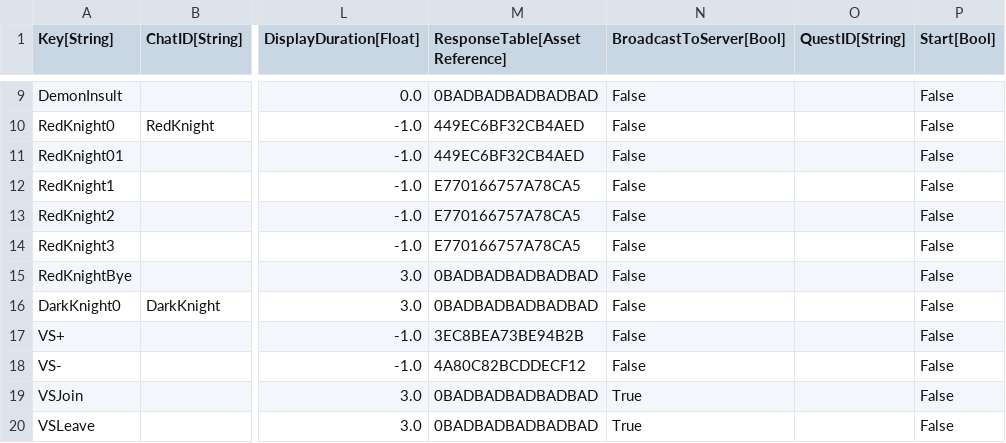
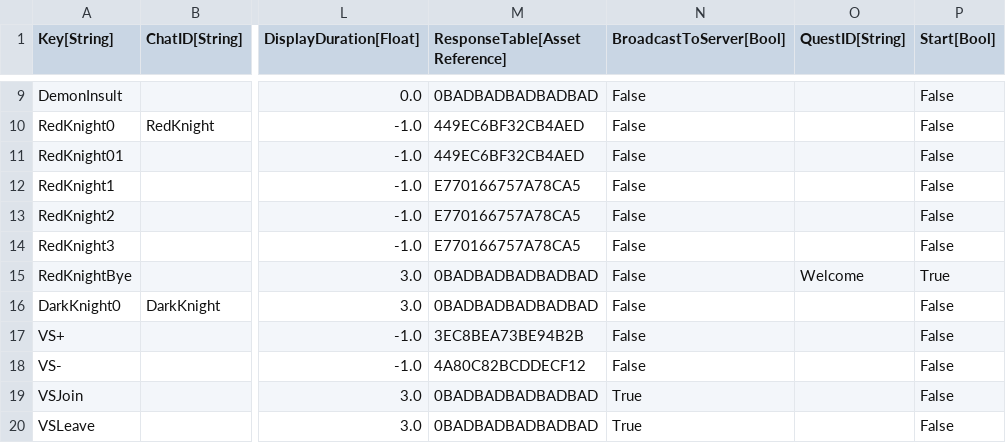
Before and after one commit to Kibrisli/CoryPrian, a CSV file: Framework/Data/DataTables/Talking Heads.csv, drawn as a sheet; only a part is shown, gaps mark what is left out; the diff names each change by its address in the sheet, - before the commit and + after, or states it on an @@ line.

```diff
--- a/Framework/Data/DataTables/Talking Heads.csv
+++ b/Framework/Data/DataTables/Talking Heads.csv
-O15 (QuestID[String]): (empty)
+O15 (QuestID[String]): Welcome
-P15 (Start[Bool]): False
+P15 (Start[Bool]): True
```
Also changed, not shown: Framework/Data/DataTables/QuestMetadata.csv, 4 other files.
